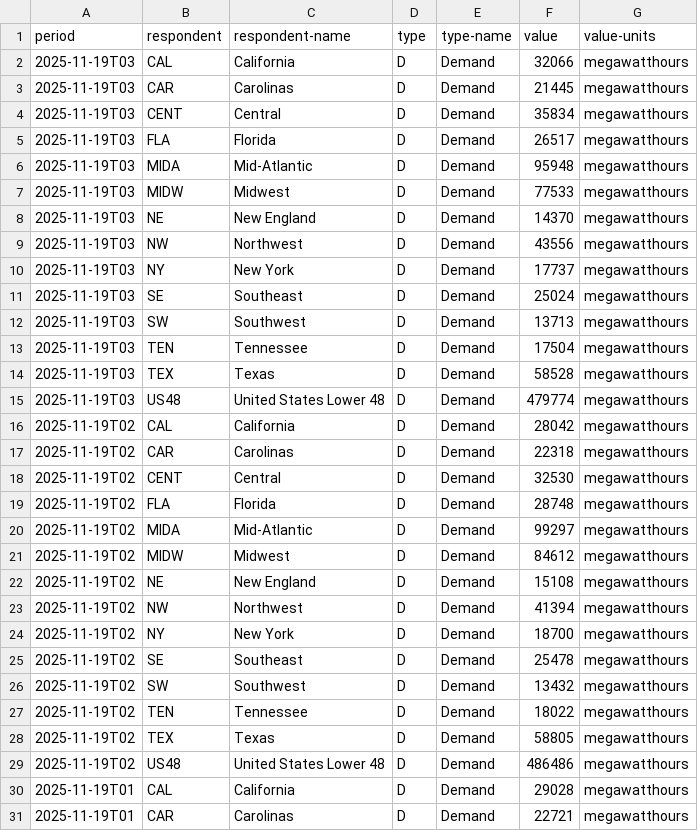
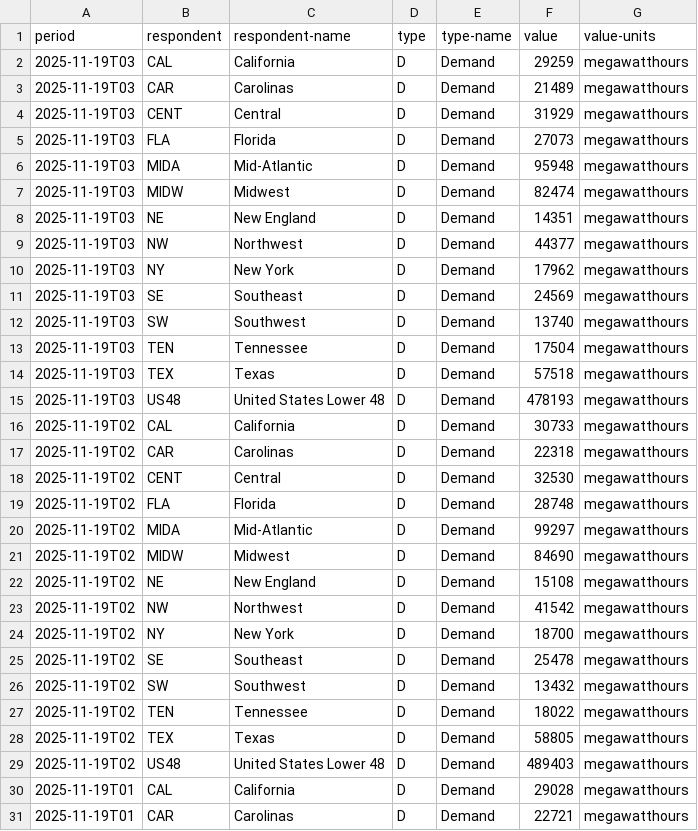
Before and after one commit to N3il-kb/dsc-106-final-proj, a CSV file: eia_hourly_cached.csv, drawn as a sheet; only a part is shown; the diff covers the shown part only.

```diff
--- a/eia_hourly_cached.csv
+++ b/eia_hourly_cached.csv
@@ -1,17 +1,17 @@
 period,respondent,respondent-name,type,type-name,value,value-units
-2025-11-19T03,CAL,California,D,Demand,32066,megawatthours
-2025-11-19T03,CAR,Carolinas,D,Demand,21445,megawatthours
-2025-11-19T03,CENT,Central,D,Demand,35834,megawatthours
-2025-11-19T03,FLA,Florida,D,Demand,26517,megawatthours
+2025-11-19T03,CAL,California,D,Demand,29259,megawatthours
+2025-11-19T03,CAR,Carolinas,D,Demand,21489,megawatthours
+2025-11-19T03,CENT,Central,D,Demand,31929,megawatthours
+2025-11-19T03,FLA,Florida,D,Demand,27073,megawatthours
 2025-11-19T03,MIDA,Mid-Atlantic,D,Demand,95948,megawatthours
-2025-11-19T03,MIDW,Midwest,D,Demand,77533,megawatthours
-2025-11-19T03,NE,New England,D,Demand,14370,megawatthours
-2025-11-19T03,NW,Northwest,D,Demand,43556,megawatthours
-2025-11-19T03,NY,New York,D,Demand,17737,megawatthours
-2025-11-19T03,SE,Southeast,D,Demand,25024,megawatthours
-2025-11-19T03,SW,Southwest,D,Demand,13713,megawatthours
+2025-11-19T03,MIDW,Midwest,D,Demand,82474,megawatthours
+2025-11-19T03,NE,New England,D,Demand,14351,megawatthours
+2025-11-19T03,NW,Northwest,D,Demand,44377,megawatthours
+2025-11-19T03,NY,New York,D,Demand,17962,megawatthours
+2025-11-19T03,SE,Southeast,D,Demand,24569,megawatthours
+2025-11-19T03,SW,Southwest,D,Demand,13740,megawatthours
 2025-11-19T03,TEN,Tennessee,D,Demand,17504,megawatthours
-2025-11-19T03,TEX,Texas,D,Demand,58528,megawatthours
-2025-11-19T03,US48,United States Lower 48,D,Demand,479774,megawatthours
-2025-11-19T02,CAL,California,D,Demand,28042,megawatthours
+2025-11-19T03,TEX,Texas,D,Demand,57518,megawatthours
+2025-11-19T03,US48,United States Lower 48,D,Demand,478193,megawatthours
+2025-11-19T02,CAL,California,D,Demand,30733,megawatthours
 2025-11-19T02,CAR,Carolinas,D,Demand,22318,megawatthours
@@ -20,5 +20,5 @@ period,respondent,respondent-name,type,type-name,value,value-units
 2025-11-19T02,MIDA,Mid-Atlantic,D,Demand,99297,megawatthours
-2025-11-19T02,MIDW,Midwest,D,Demand,84612,megawatthours
+2025-11-19T02,MIDW,Midwest,D,Demand,84690,megawatthours
 2025-11-19T02,NE,New England,D,Demand,15108,megawatthours
-2025-11-19T02,NW,Northwest,D,Demand,41394,megawatthours
+2025-11-19T02,NW,Northwest,D,Demand,41542,megawatthours
 2025-11-19T02,NY,New York,D,Demand,18700,megawatthours
@@ -28,3 +28,3 @@ period,respondent,respondent-name,type,type-name,value,value-units
 2025-11-19T02,TEX,Texas,D,Demand,58805,megawatthours
-2025-11-19T02,US48,United States Lower 48,D,Demand,486486,megawatthours
+2025-11-19T02,US48,United States Lower 48,D,Demand,489403,megawatthours
 2025-11-19T01,CAL,California,D,Demand,29028,megawatthours
```
Also changed, not shown: 10 edited cells elsewhere in this file, 1 other file.
